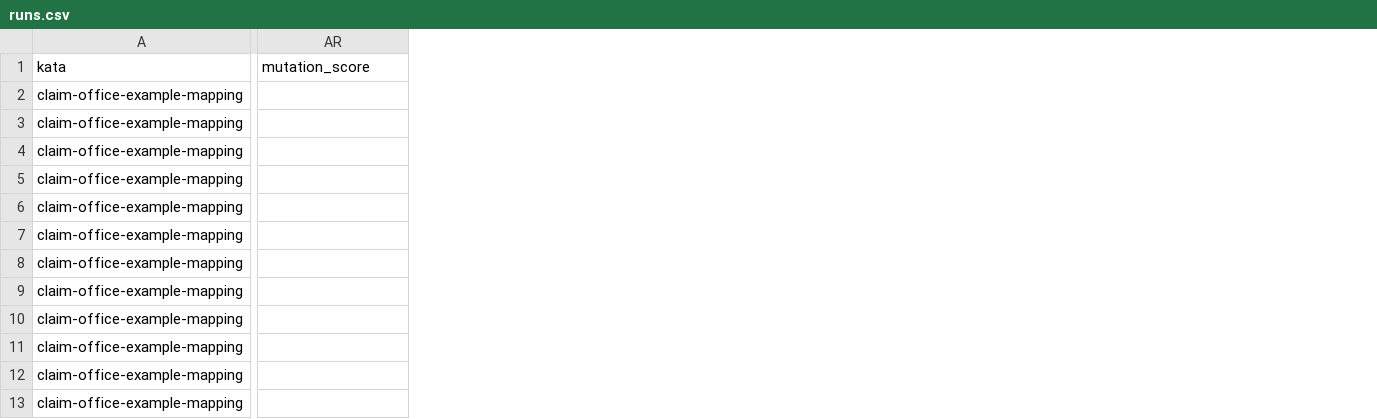
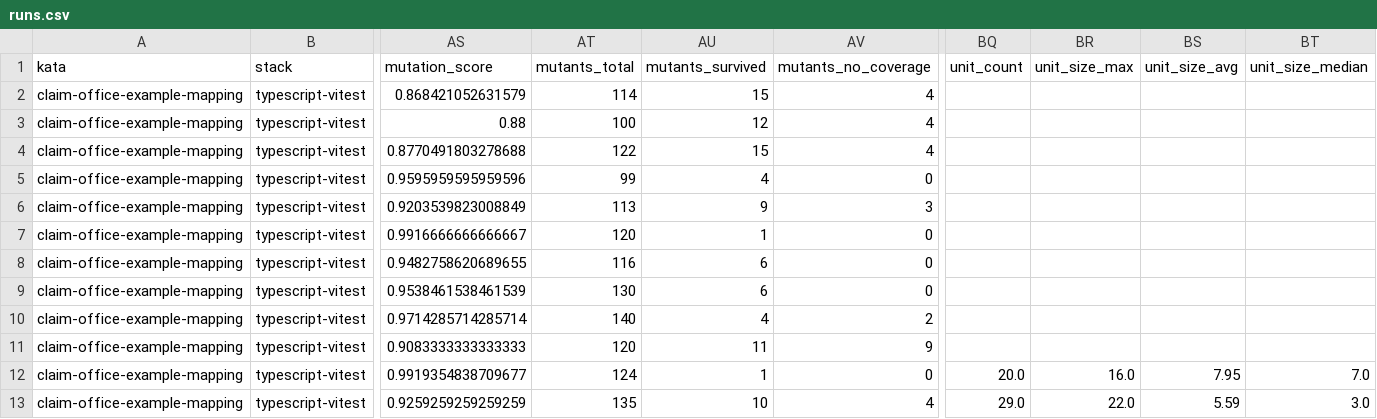
Before and after one commit to marcoemrich/agentic_coding_lab, a CSV file: research/questions-cross/1.6-test-list-dimensions-replication/runs.csv, drawn as a sheet; only a part is shown, gaps mark what is left out; addresses are those after the commit; the diff covers the shown part only; the diff names each change by its address in the sheet, - before the commit and + after, or states it on an @@ line.

```diff
--- a/research/questions-cross/1.6-test-list-dimensions-replication/runs.csv
+++ b/research/questions-cross/1.6-test-list-dimensions-replication/runs.csv
+column B (stack), rows 2-13: all typescript-vitest
+column AT (mutants_total), rows 2-13: 114 | 100 | 122 | 99 | 113 | 120 | 116 | 130 | 140 | 120 | 124 | 135
+column AU (mutants_survived), rows 2-13: 15 | 12 | 15 | 4 | 9 | 1 | 6 | 6 | 4 | 11 | 1 | 10
+column AV (mutants_no_coverage), rows 2-13: 4 | 4 | 4 | 0 | 3 | 0 | 0 | 0 | 2 | 9 | 0 | 4
+column BQ (unit_count), rows 12-13: 20.0 | 29.0
+column BR (unit_size_max), rows 12-13: 16.0 | 22.0
+column BS (unit_size_avg), rows 12-13: 7.95 | 5.59
+column BT (unit_size_median), rows 12-13: 7.0 | 3.0
-AS2 (mutation_score): (empty)
+AS2 (mutation_score): 0.868421052631579
-AS3 (mutation_score): (empty)
+AS3 (mutation_score): 0.88
-AS4 (mutation_score): (empty)
+AS4 (mutation_score): 0.8770491803278688
-AS5 (mutation_score): (empty)
+AS5 (mutation_score): 0.9595959595959596
-AS6 (mutation_score): (empty)
+AS6 (mutation_score): 0.9203539823008849
-AS7 (mutation_score): (empty)
+AS7 (mutation_score): 0.9916666666666667
-AS8 (mutation_score): (empty)
+AS8 (mutation_score): 0.9482758620689655
-AS9 (mutation_score): (empty)
+AS9 (mutation_score): 0.9538461538461539
-AS10 (mutation_score): (empty)
+AS10 (mutation_score): 0.9714285714285714
-AS11 (mutation_score): (empty)
+AS11 (mutation_score): 0.9083333333333333
-AS12 (mutation_score): (empty)
+AS12 (mutation_score): 0.9919354838709677
-AS13 (mutation_score): (empty)
+AS13 (mutation_score): 0.9259259259259259
```
Also changed, not shown: 28 edited cells elsewhere in this file, 15 other files.
